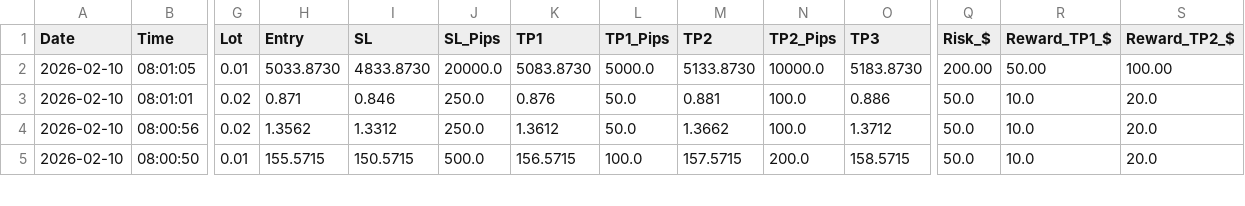
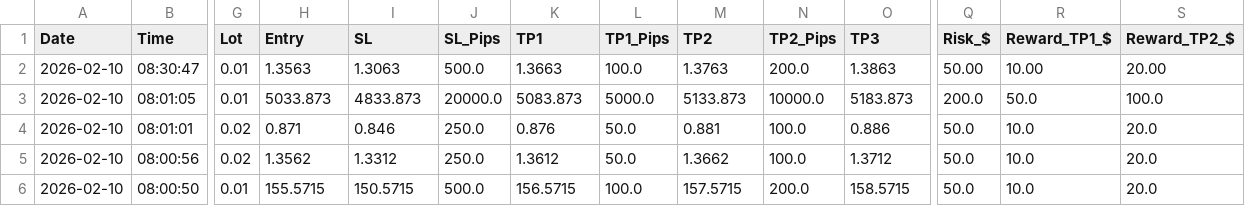
Before and after one commit to medohamed360312-hub/ORB-Trading-Strategy-Analyzer, a CSV file: trading_logs/orb_trading_log.csv, drawn as a sheet; only a part is shown, gaps mark what is left out; addresses are those after the commit; rows hold the shown columns only; the diff names each change by its address in the sheet, - before the commit and + after, or states it on an @@ line.

```diff
--- a/trading_logs/orb_trading_log.csv
+++ b/trading_logs/orb_trading_log.csv
+row 2: 2026-02-10 | 08:30:47 | 0.01 | 1.3563 | 1.3063 | 500.0 | 1.3663 | 100.0 | 1.3763 | 200.0 | 1.3863 | 50.00 | 10.00 | 20.00
-H3 (Entry): 5033.8730
+H3 (Entry): 5033.873
-I3 (SL): 4833.8730
+I3 (SL): 4833.873
-K3 (TP1): 5083.8730
+K3 (TP1): 5083.873
-M3 (TP2): 5133.8730
+M3 (TP2): 5133.873
-O3 (TP3): 5183.8730
+O3 (TP3): 5183.873
-Q3 (Risk_$): 200.00
+Q3 (Risk_$): 200.0
-R3 (Reward_TP1_$): 50.00
+R3 (Reward_TP1_$): 50.0
-S3 (Reward_TP2_$): 100.00
+S3 (Reward_TP2_$): 100.0
```
